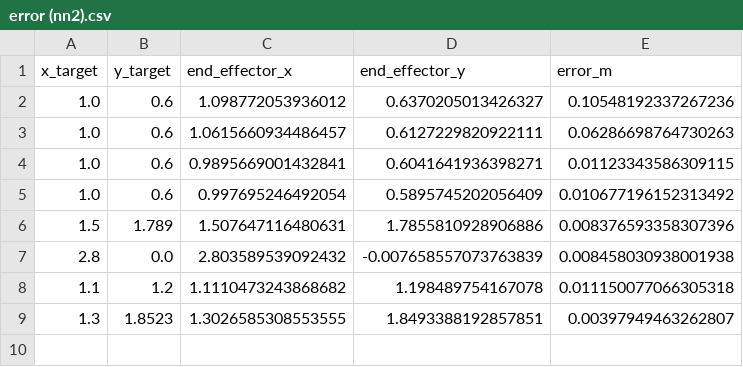
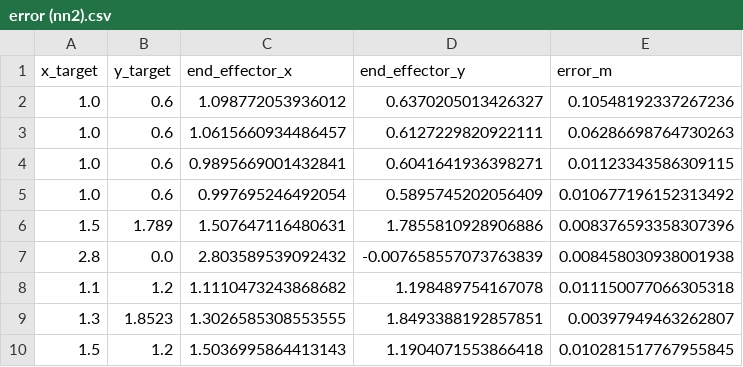
Before and after one commit to hadi-dashti/3-links-robot, a CSV file: saved_model/NN2/data/error (nn2).csv, drawn as a sheet; the diff names each change by its address in the sheet, - before the commit and + after, or states it on an @@ line.

```diff
--- a/saved_model/NN2/data/error (nn2).csv
+++ b/saved_model/NN2/data/error (nn2).csv
+row 10: 1.5 | 1.2 | 1.5036995864413143 | 1.1904071553866418 | 0.010281517767955845
```
Also changed, not shown: saved_model/NN2/data/angles (nn2).csv, 10 other files.
